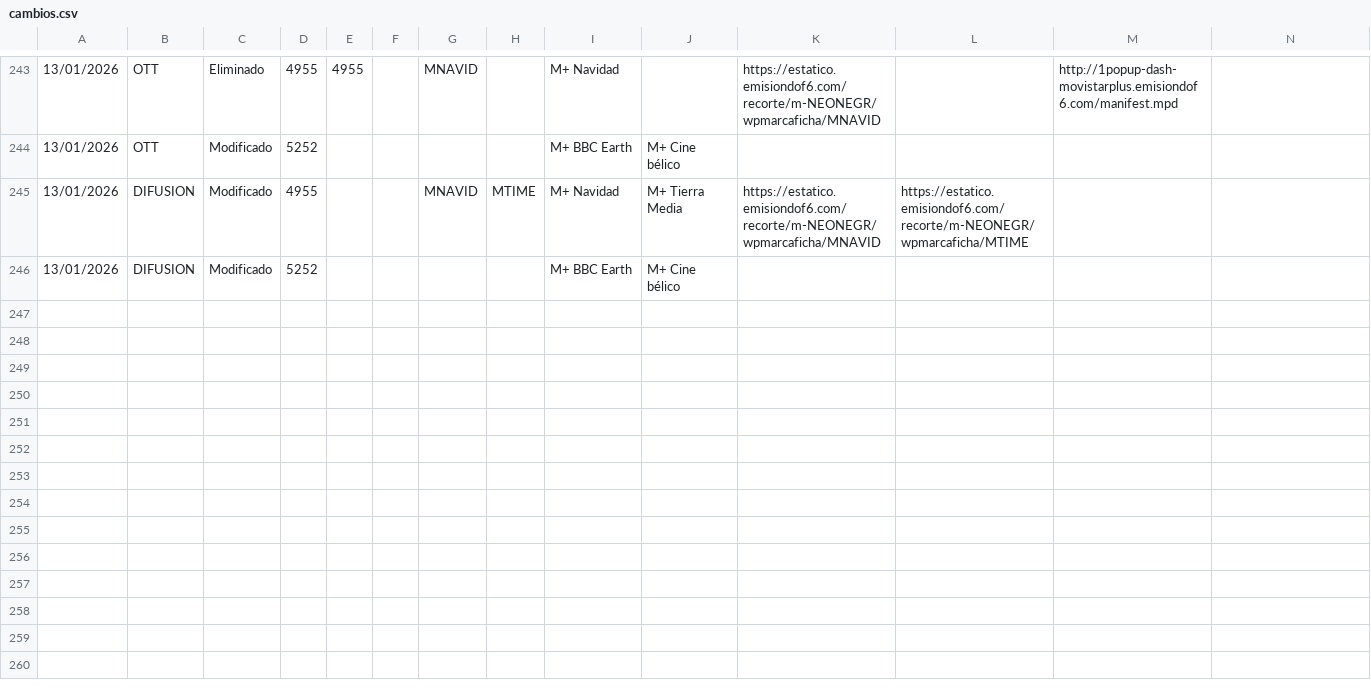
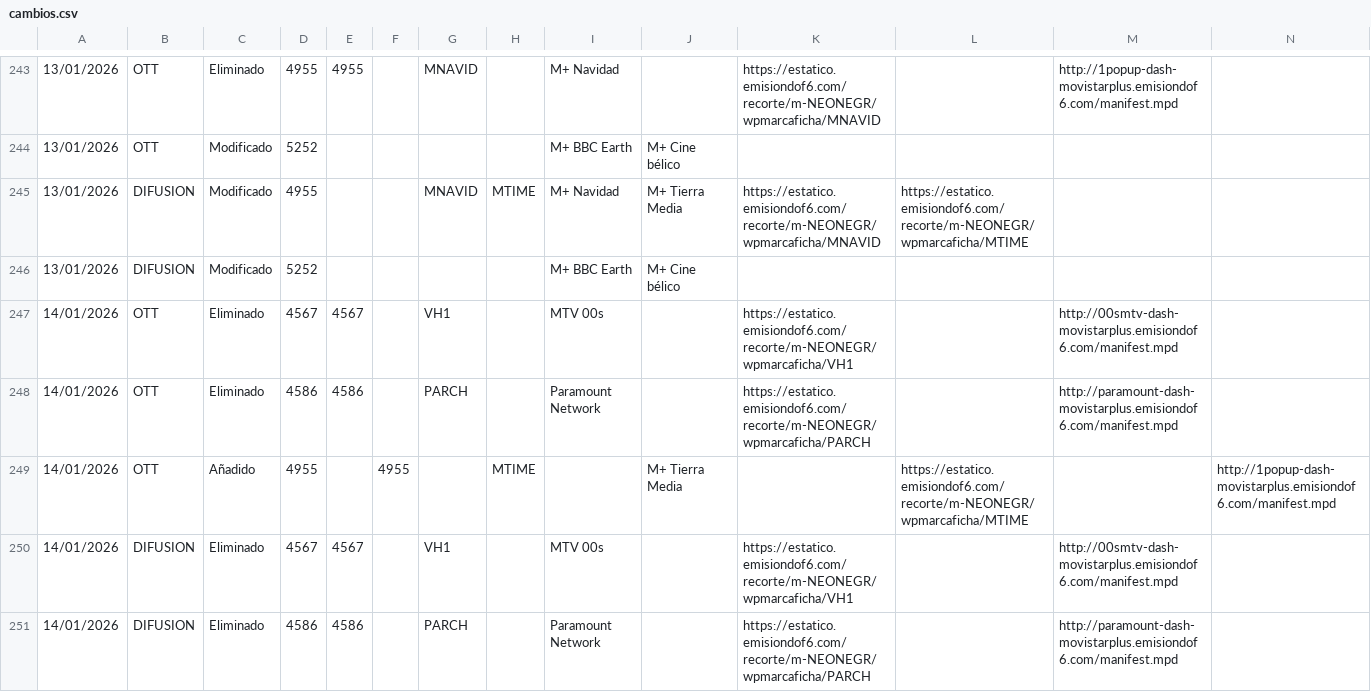
Before and after one commit to parotris3/Mfeed, a CSV file: cambios.csv, drawn as a sheet; only a part is shown, gaps mark what is left out; rows hold the shown columns only; the diff names each change by its address in the sheet, - before the commit and + after, or states it on an @@ line.

```diff
--- a/cambios.csv
+++ b/cambios.csv
+row 247: 14/01/2026 | OTT | Eliminado | 4567 | 4567 |  | VH1 |  | MTV 00s |  | https://estatico.emisiondof6.com/recorte/m-NEONEGR/wpmarcaficha/VH1 |  | http://00smtv-dash-movistarplus.emisiondof6.com/manifest.mpd
+row 248: 14/01/2026 | OTT | Eliminado | 4586 | 4586 |  | PARCH |  | Paramount Network |  | https://estatico.emisiondof6.com/recorte/m-NEONEGR/wpmarcaficha/PARCH |  | http://paramount-dash-movistarplus.emisiondof6.com/manifest.mpd
+row 249: 14/01/2026 | OTT | Añadido | 4955 |  | 4955 |  | MTIME |  | M+ Tierra Media |  | https://estatico.emisiondof6.com/recorte/m-NEONEGR/wpmarcaficha/MTIME |  | http://1popup-dash-movistarplus.emisiondof6.com/manifest.mpd
+row 250: 14/01/2026 | DIFUSION | Eliminado | 4567 | 4567 |  | VH1 |  | MTV 00s |  | https://estatico.emisiondof6.com/recorte/m-NEONEGR/wpmarcaficha/VH1 |  | http://00smtv-dash-movistarplus.emisiondof6.com/manifest.mpd
+row 251: 14/01/2026 | DIFUSION | Eliminado | 4586 | 4586 |  | PARCH |  | Paramount Network |  | https://estatico.emisiondof6.com/recorte/m-NEONEGR/wpmarcaficha/PARCH |  | http://paramount-dash-movistarplus.emisiondof6.com/manifest.mpd
```
Also changed, not shown: difusion.csv, ott.csv.
